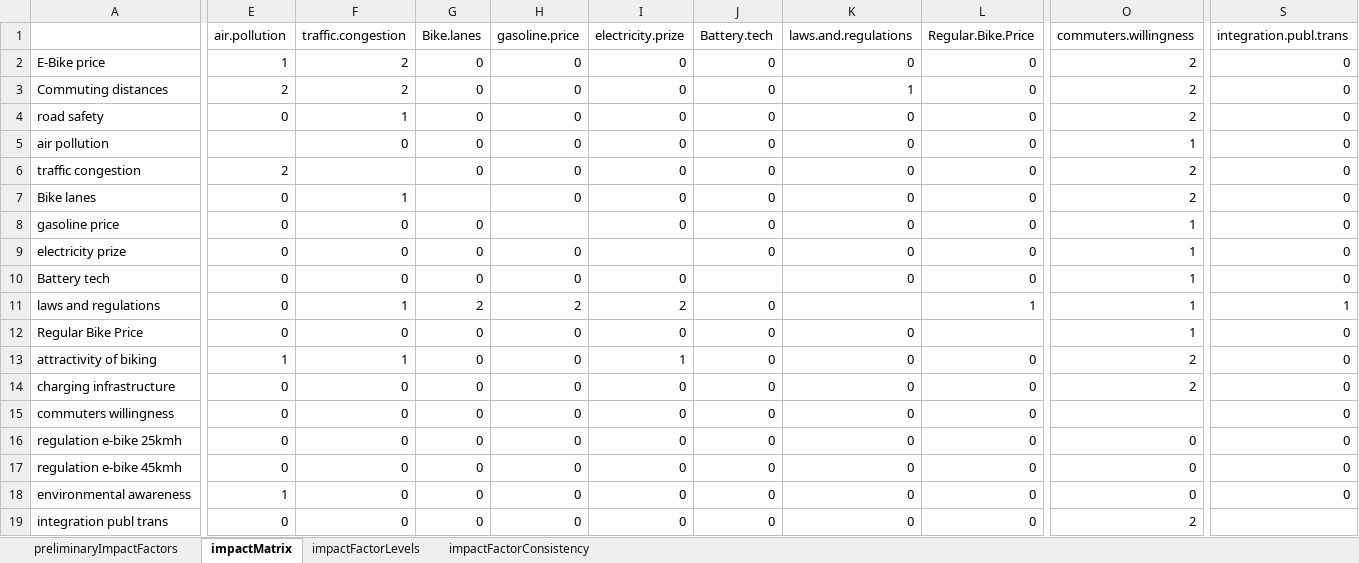
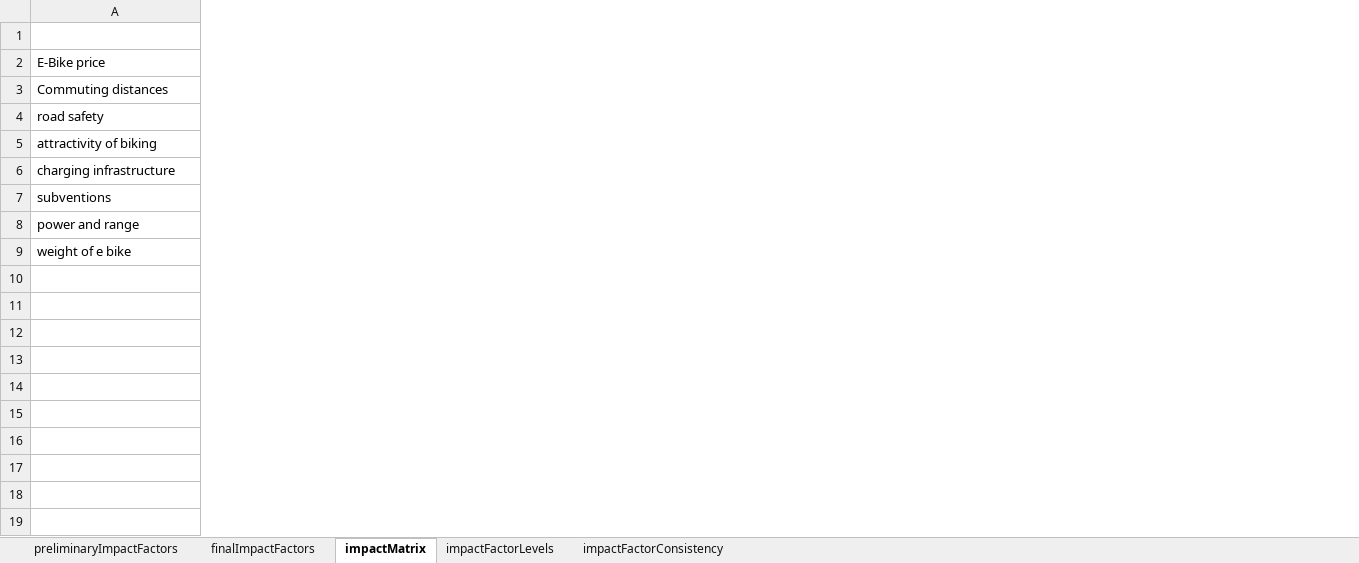
Before and after one commit to user26b/PEA2019, an Excel workbook: data/exerciseData.xlsx, sheet impactMatrix, drawn as a sheet; only a part is shown, gaps mark what is left out; values as stored, in another font and other column widths than the file's, no borders; removed rows and columns are numbered as before the commit, all else as after; rows hold the shown columns only; the diff covers the shown part only; the diff names each change by its address in the sheet, - before the commit and + after, or states it on an @@ line.

Commit message:
part impact levels

```diff
--- a/data/exerciseData.xlsx (sheet impactMatrix)
+++ b/data/exerciseData.xlsx (sheet impactMatrix)
+sheet tab: finalImpactFactors
-column E (air.pollution), rows 2-4: 1 | 2 | 0; rows 13-15: 1 | 0 | 0; row 17: 0; row 19: 0
-column F (traffic.congestion), rows 2-4: 2 | 2 | 1; rows 13-15: 1 | 0 | 0; row 17: 0; row 19: 0
-column G (Bike.lanes), rows 2-4: all 0; rows 13-15: all 0; row 17: 0; row 19: 0
-column H (gasoline.price), rows 2-4: all 0; rows 13-15: all 0; row 17: 0; row 19: 0
-column I (electricity.prize), rows 2-4: all 0; rows 13-15: 1 | 0 | 0; row 17: 0; row 19: 0
-column J (Battery.tech), rows 2-4: all 0; rows 13-15: all 0; row 17: 0; row 19: 0
-column K (laws.and.regulations), rows 2-4: 0 | 1 | 0; rows 13-15: all 0; row 17: 0; row 19: 0
-column L (Regular.Bike.Price), rows 2-4: all 0; rows 13-15: all 0; row 17: 0; row 19: 0
-column O (commuters.willingness), rows 2-4: all 2; rows 13-14: 2 | 2; row 17: 0; row 19: 2
-column S (integration.publ.trans), rows 2-4: all 0; rows 13-15: all 0; row 17: 0
-row 5: air pollution |  | 0 | 0 | 0 | 0 | 0 | 0 | 0 | 1 | 0
-row 6: traffic congestion | 2 |  | 0 | 0 | 0 | 0 | 0 | 0 | 2 | 0
-row 7: Bike lanes | 0 | 1 |  | 0 | 0 | 0 | 0 | 0 | 2 | 0
-row 8: gasoline price | 0 | 0 | 0 |  | 0 | 0 | 0 | 0 | 1 | 0
-row 9: electricity prize | 0 | 0 | 0 | 0 |  | 0 | 0 | 0 | 1 | 0
-row 10: Battery tech | 0 | 0 | 0 | 0 | 0 |  | 0 | 0 | 1 | 0
-row 11: laws and regulations | 0 | 1 | 2 | 2 | 2 | 0 |  | 1 | 1 | 1
-row 12: Regular Bike Price | 0 | 0 | 0 | 0 | 0 | 0 | 0 |  | 1 | 0
-A7: commuters willingness
+A7: subventions
-row 16: regulation e-bike 25kmh | 0 | 0 | 0 | 0 | 0 | 0 | 0 | 0 | 0 | 0
-A8: regulation e-bike 45kmh
+A8: power and range
-row 18: environmental awareness | 1 | 0 | 0 | 0 | 0 | 0 | 0 | 0 | 0 | 0
-A9: integration publ trans
+A9: weight of e bike
```
Also changed, not shown: 13 edited cells elsewhere in this sheet, sheet impactFactorConsistency, sheet impactFactorLevels, sheet preliminaryImpactFactors, 2 other files.
